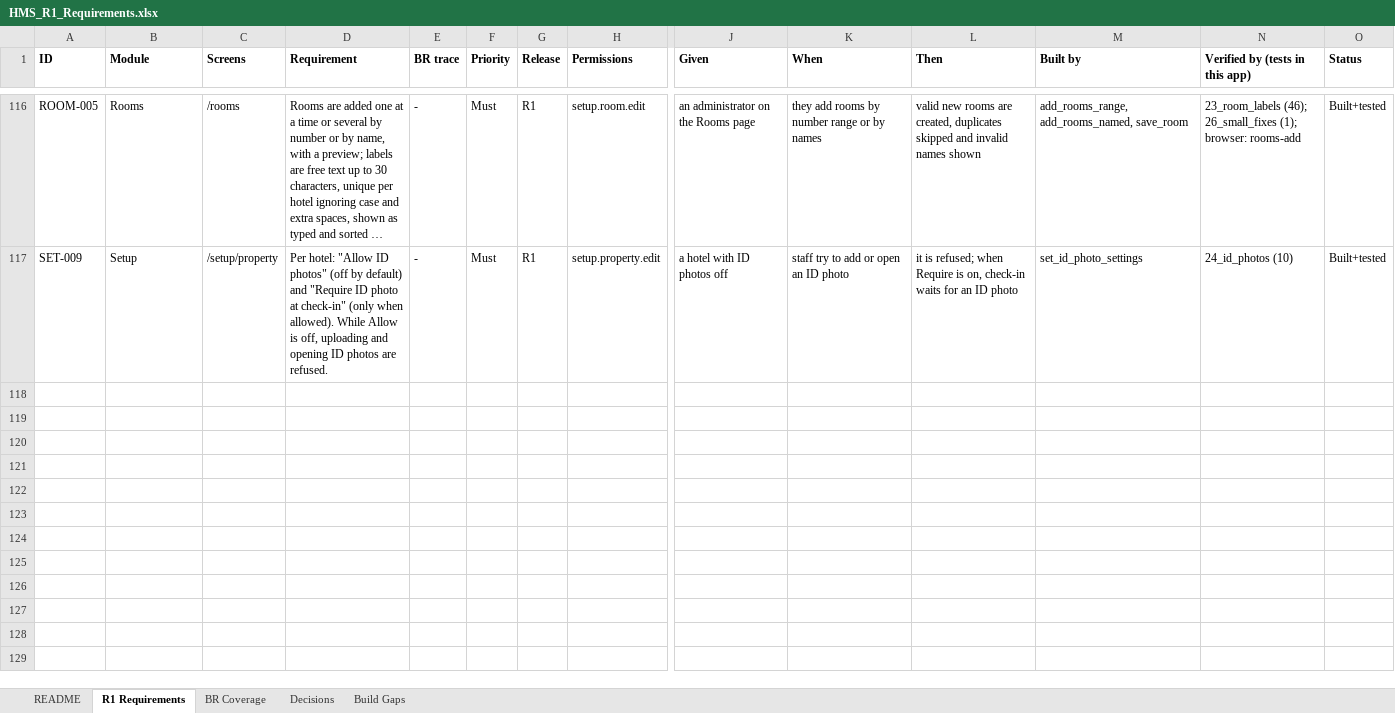
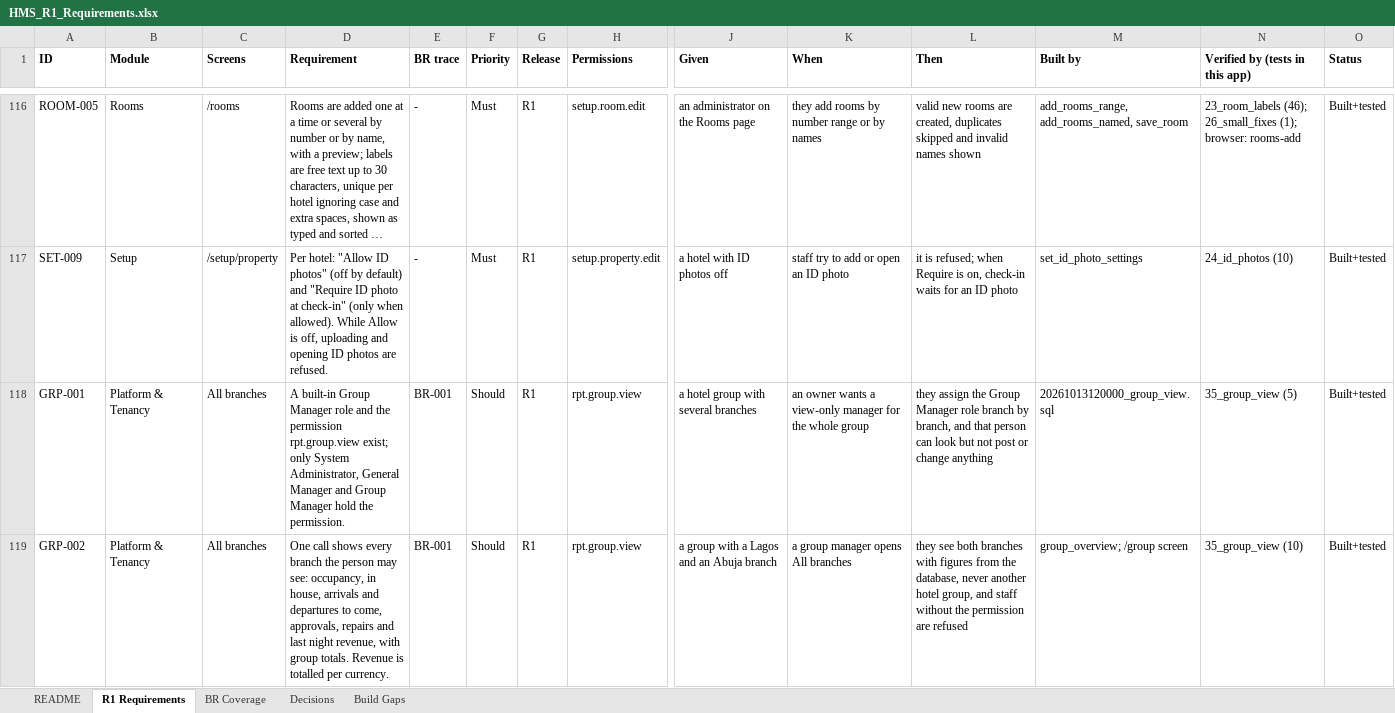
Before and after one commit to GhostRecon226/hotel-management-system-29015d49, an Excel workbook: docs/HMS_R1_Requirements.xlsx, sheet R1 Requirements, drawn as a sheet; only a part is shown, gaps mark what is left out; long unchanged cells end in …; values as stored, in another font and other column widths than the file's, no borders; rows hold the shown columns only; the diff covers the shown part only; the diff names each change by its address in the sheet, - before the commit and + after, or states it on an @@ line.

```diff
--- a/docs/HMS_R1_Requirements.xlsx (sheet R1 Requirements)
+++ b/docs/HMS_R1_Requirements.xlsx (sheet R1 Requirements)
+row 118: GRP-001 | Platform & Tenancy | All branches | A built-in Group Manager role and the permission rpt.group.view exist; only System Administrator, General Manager and Group Manager hold the permission. | BR-001 | Should | R1 | rpt.group.view | a hotel group with several branches | an owner wants a view-only manager for the whole group | they assign the Group Manager role branch by branch, and that person can look but not post or change anything | 20261013120000_group_view.sql | 35_group_view (5) | Built+tested
+row 119: GRP-002 | Platform & Tenancy | All branches | One call shows every branch the person may see: occupancy, in house, arrivals and departures to come, approvals, repairs and last night revenue, with group totals. Revenue is totalled per currency. | BR-001 | Should | R1 | rpt.group.view | a group with a Lagos and an Abuja branch | a group manager opens All branches | they see both branches with figures from the database, never another hotel group, and staff without the permission are refused | group_overview; /group screen | 35_group_view (10) | Built+tested
```
Also changed, not shown: 2 added rows elsewhere in this sheet, sheet README, 9 other files.
